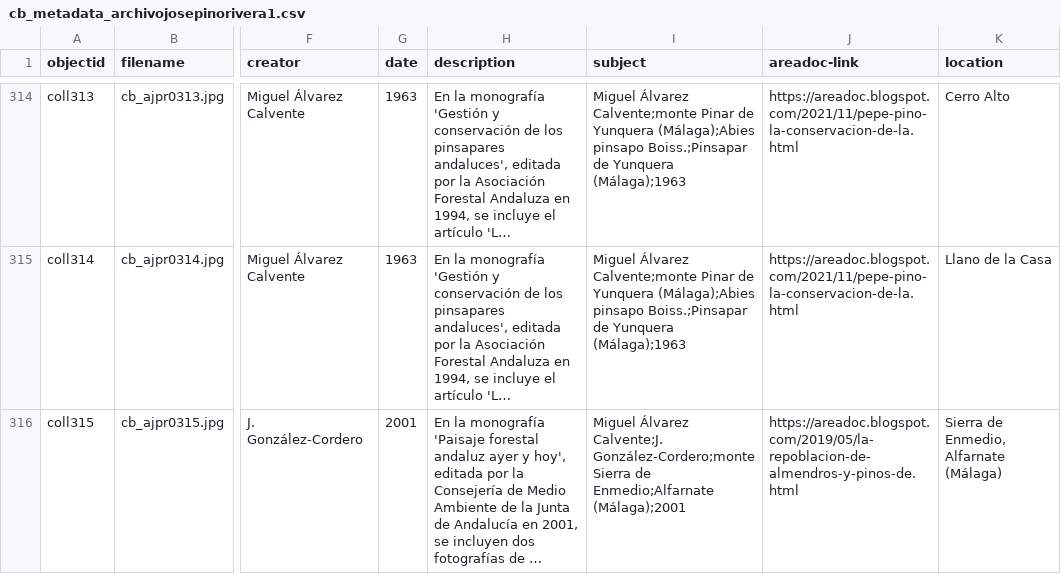
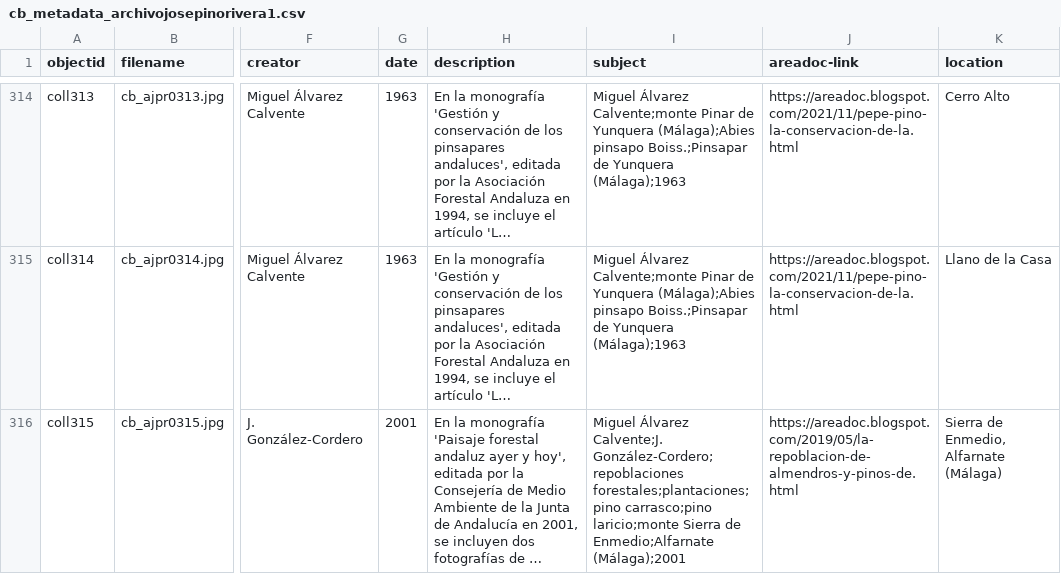
Before and after one commit to jpinod02/archivojosepinorivera, a CSV file: _data/cb_metadata_archivojosepinorivera1.csv, drawn as a sheet; only a part is shown, gaps mark what is left out; long unchanged cells end in …; the diff covers the shown part only; the diff names each change by its address in the sheet, - before the commit and + after, or states it on an @@ line.

Commit message:
Update cb_metadata_archivojosepinorivera1.csv

```diff
--- a/_data/cb_metadata_archivojosepinorivera1.csv
+++ b/_data/cb_metadata_archivojosepinorivera1.csv
-I316 (subject): …Álvarez Calvente;J. González-Cordero;monte Sierra de…
+I316 (subject): …Álvarez Calvente;J. González-Cordero;repoblaciones forestales;plantaciones;pino carrasco;pino laricio;monte Sierra de…
```
Also changed, not shown: 1 added row elsewhere in this file.
